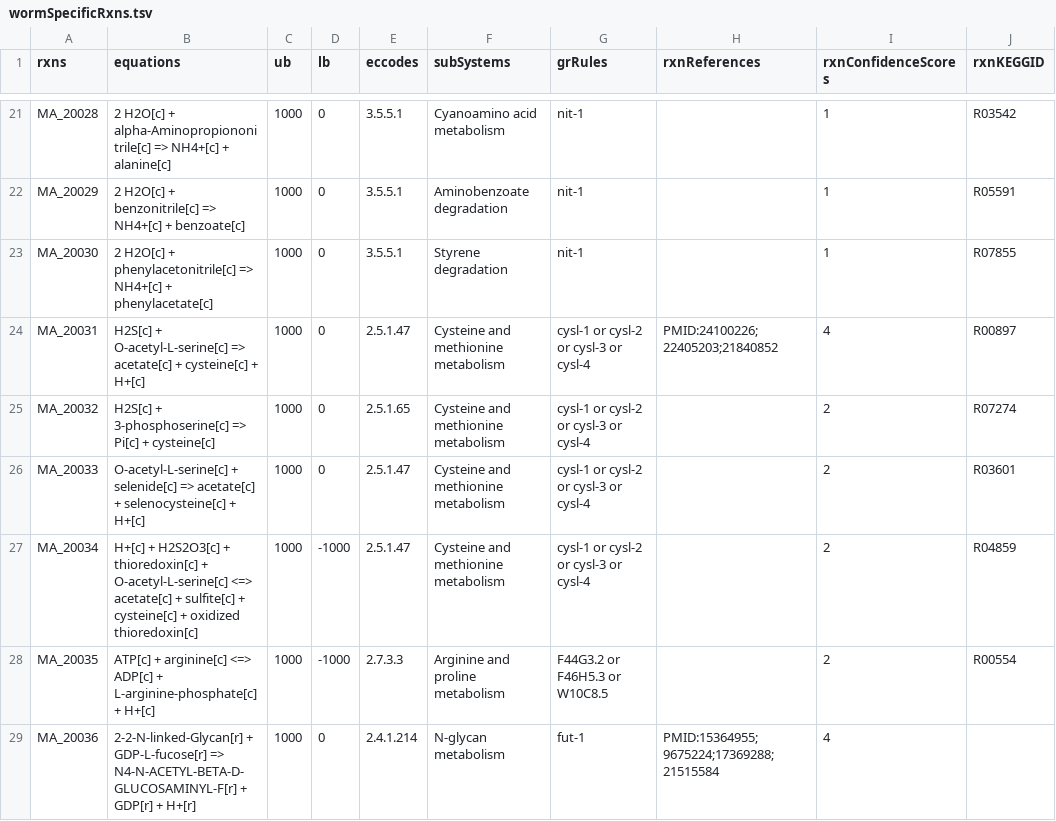
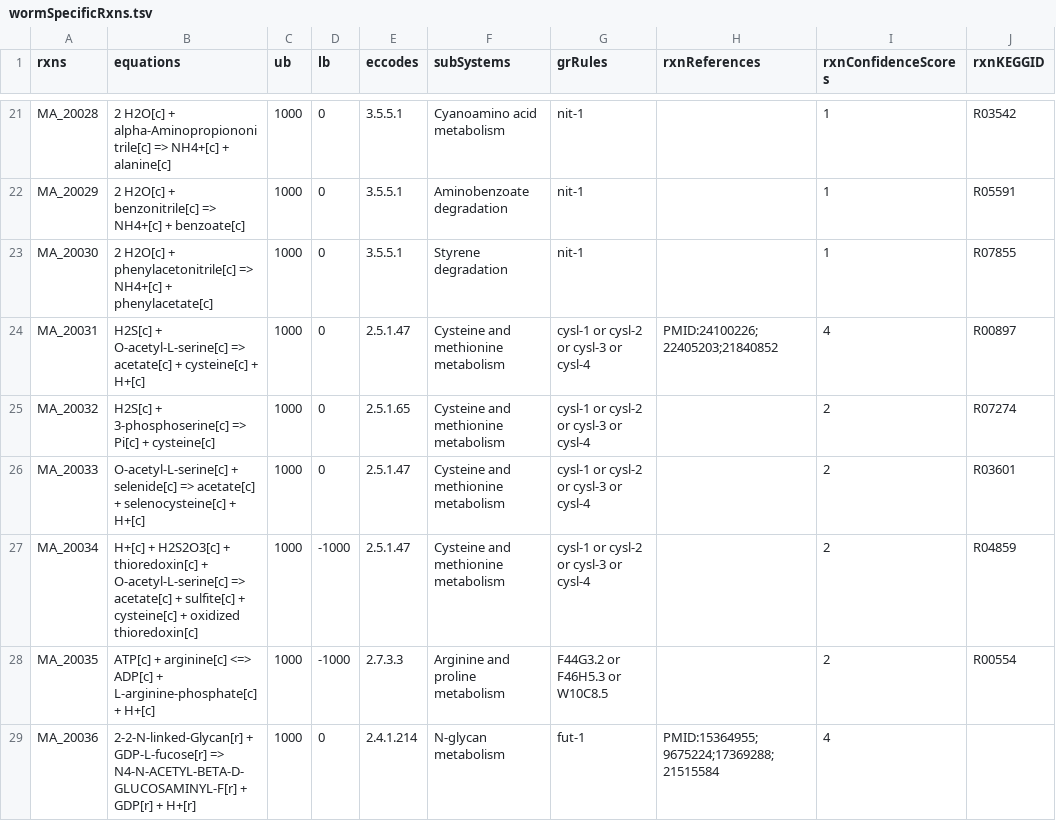
Before and after one commit to SysBioChalmers/Worm-GEM, a TSV file: data/wormSpecificRxns.tsv, drawn as a sheet; only a part is shown, gaps mark what is left out; the diff names each change by its address in the sheet, - before the commit and + after, or states it on an @@ line.

Commit message:
fix: adjust reversibility
- Modify reaction direction to fit the verifyModel tasks

```diff
--- a/data/wormSpecificRxns.tsv
+++ b/data/wormSpecificRxns.tsv
-B27 (equations): …+ O-acetyl-L-serine[c] <=> acetate[c] +…
+B27 (equations): …+ O-acetyl-L-serine[c] => acetate[c] +…
```
